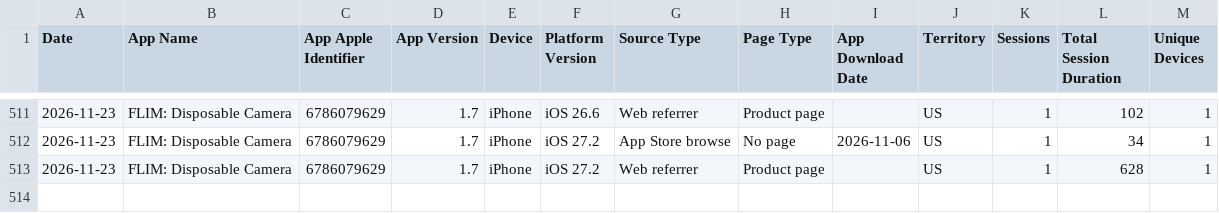
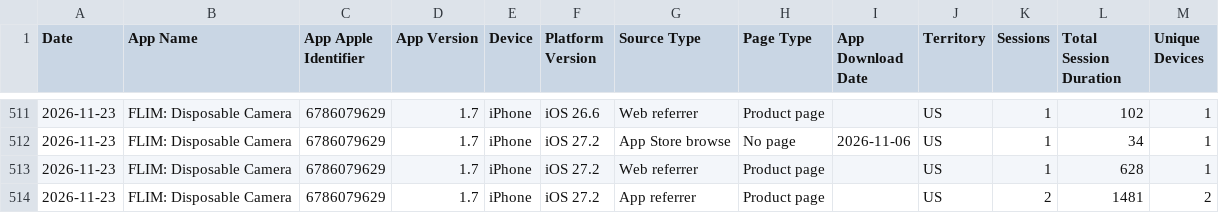
Before and after one commit to CodyBisram/flim, a TSV file: docs/asc/sessions.tsv, drawn as a sheet; only a part is shown, gaps mark what is left out.

```diff
--- a/docs/asc/sessions.tsv
+++ b/docs/asc/sessions.tsv
@@ -513 +513,2 @@ Date	App Name	App Apple Identifier	App Version	Device	Platform Version	Source Ty
 2026-11-23	FLIM: Disposable Camera	6786079629	1.7	iPhone	iOS 27.2	Web referrer	Product page		US	1	628	1
+2026-11-23	FLIM: Disposable Camera	6786079629	1.7	iPhone	iOS 27.2	App referrer	Product page		US	2	1481	2
```
Also changed, not shown: docs/asc/discovery.tsv, docs/asc/downloads.tsv.
